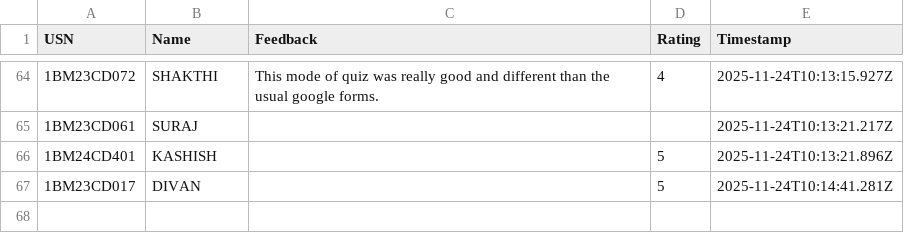
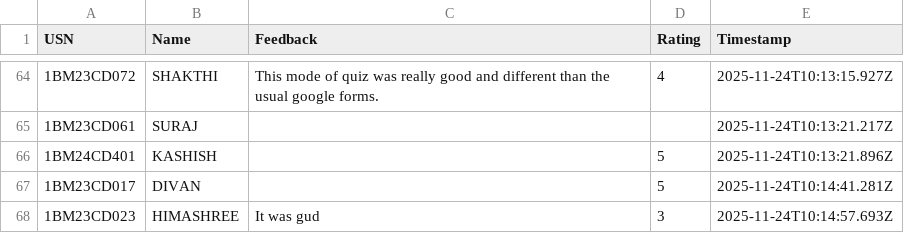
Before and after one commit to Kalyancds/time-series-quiz, a CSV file: feedback.csv, drawn as a sheet; only a part is shown, gaps mark what is left out; the diff names each change by its address in the sheet, - before the commit and + after, or states it on an @@ line.

Commit message:
Append to feedback.csv

```diff
--- a/feedback.csv
+++ b/feedback.csv
+row 68: 1BM23CD023 | HIMASHREE | It was gud | 3 | 2025-11-24T10:14:57.693Z
```
